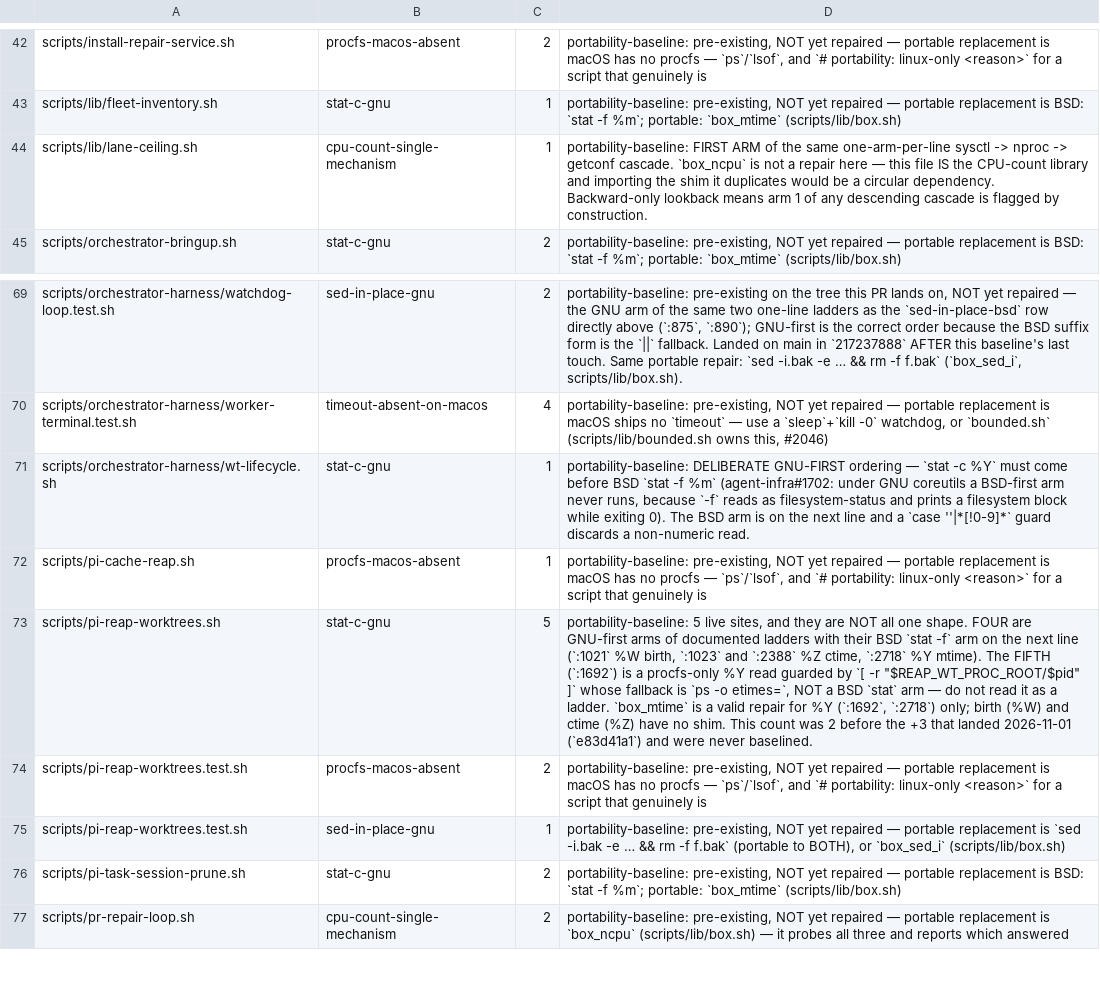
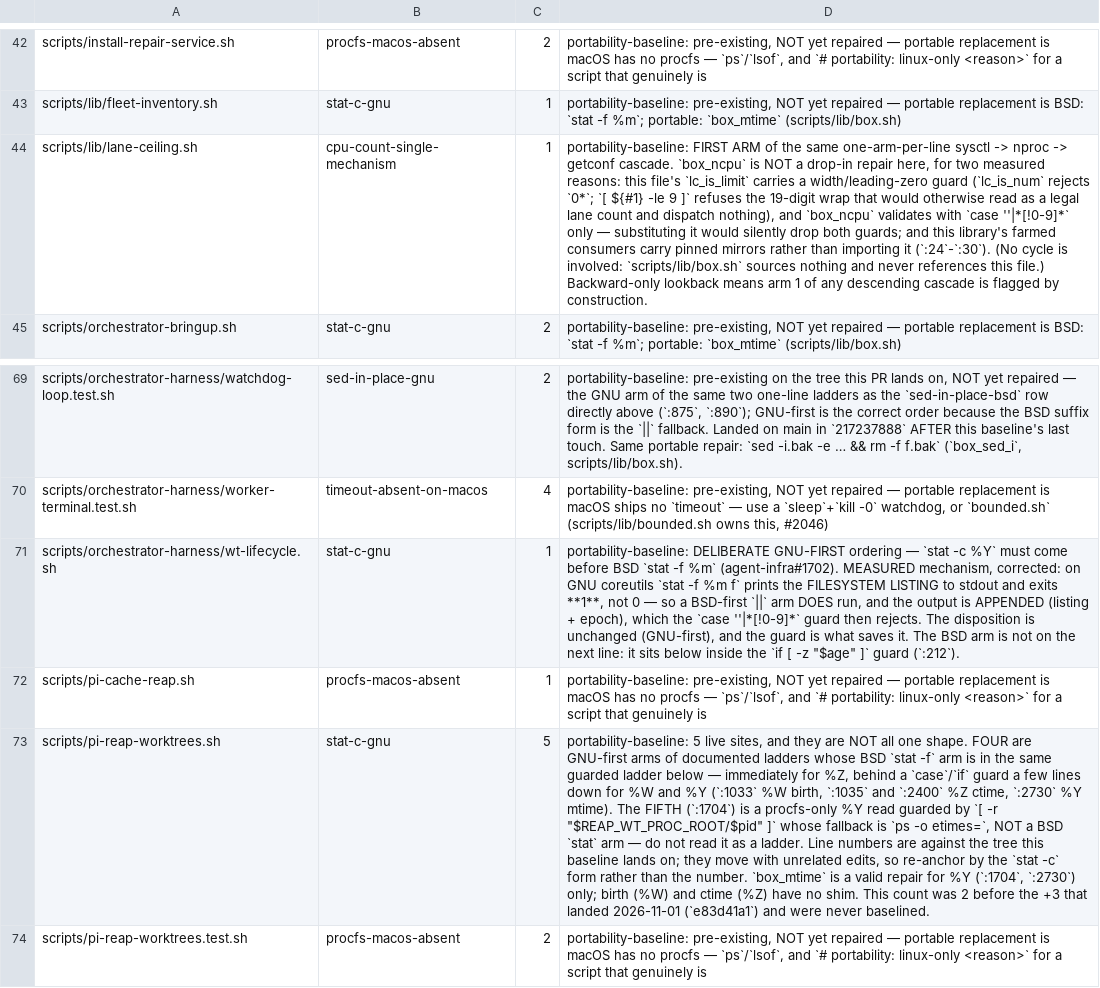
Before and after one commit to daniel-ospina/agent-infra, a TSV file: scripts/portability-baseline.tsv, drawn as a sheet; only a part is shown, gaps mark what is left out; the shorter side is filled out with more unchanged rows; the diff names each change by its address in the sheet, - before the commit and + after, or states it on an @@ line.

Commit message:
wip: lane hit its cap (rc=143) — uncommitted state of fix/portability-baseline-2026-11 archived by bg-rescue-wip.sh at 2026-11-06T12:35:38Z from /tmp/cell-ai/.worktrees/prd-3519, not for merge

```diff
--- a/scripts/portability-baseline.tsv
+++ b/scripts/portability-baseline.tsv
-D44: …`box_ncpu` is not a repair here — this file IS the CPU-count library and importing the shim it duplicates would be a circular dependency. Backward-only lookback…
+D44: …`box_ncpu` is NOT a drop-in repair here, for two measured reasons: this file's `lc_is_limit` carries a width/leading-zero guard (`lc_is_num` rejects `0*`; `[ ${#1} -le 9 ]` refuses the 19-digit wrap that would otherwise read as a legal lane count and dispatch nothing), and `box_ncpu` validates with `case ''|*[!0-9]*` only — substituting it would silently drop both guards; and this library's farmed consumers carry pinned mirrors rather than importing it (`:24`-`:30`). (No cycle is involved: `scripts/lib/box.sh` sources nothing and never references this file.) Backward-only lookback…
-D71: …-f %m` (agent-infra#1702: under GNU coreutils a BSD-first arm never runs, because `-f` reads as filesystem-status and prints a filesystem block while exiting 0). The BSD arm is on the next line and a `case ''|*[!0-9]*` guard discards a non-numeric read.
+D71: …-f %m` (agent-infra#1702). MEASURED mechanism, corrected: on GNU coreutils `stat -f %m f` prints the FILESYSTEM LISTING to stdout and exits **1**, not 0 — so a BSD-first `||` arm DOES run, and the output is APPENDED (listing + epoch), which the `case ''|*[!0-9]*` guard then rejects. The disposition is unchanged (GNU-first), and the guard is what saves it. The BSD arm is not on the next line: it sits below inside the `if [ -z "$age" ]` guard (`:212`).
-D73: …documented ladders with their BSD `stat -f` arm on the next line (`:1021` %W birth, `:1023` and `:2388` %Z ctime, `:2718` %Y mtime). The FIFTH (`:1692`) is a procfs-only %Y read guarded by `[ -r "$REAP_WT_PROC_ROOT/$pid" ]` whose fallback is `ps -o etimes=`, NOT a BSD `stat` arm — do not read it as a ladder. `box_mtime` is a valid repair for %Y (`:1692`, `:2718`) only; birth…
+D73: …documented ladders whose BSD `stat -f` arm is in the same guarded ladder below — immediately for %Z, behind a `case`/`if` guard a few lines down for %W and %Y (`:1033` %W birth, `:1035` and `:2400` %Z ctime, `:2730` %Y mtime). The FIFTH (`:1704`) is a procfs-only %Y read guarded by `[ -r "$REAP_WT_PROC_ROOT/$pid" ]` whose fallback is `ps -o etimes=`, NOT a BSD `stat` arm — do not read it as a ladder. Line numbers are against the tree this baseline lands on; they move with unrelated edits, so re-anchor by the `stat -c` form rather than the number. `box_mtime` is a valid repair for %Y (`:1704`, `:2730`) only; birth…
```
Also changed, not shown: 1 other file.
